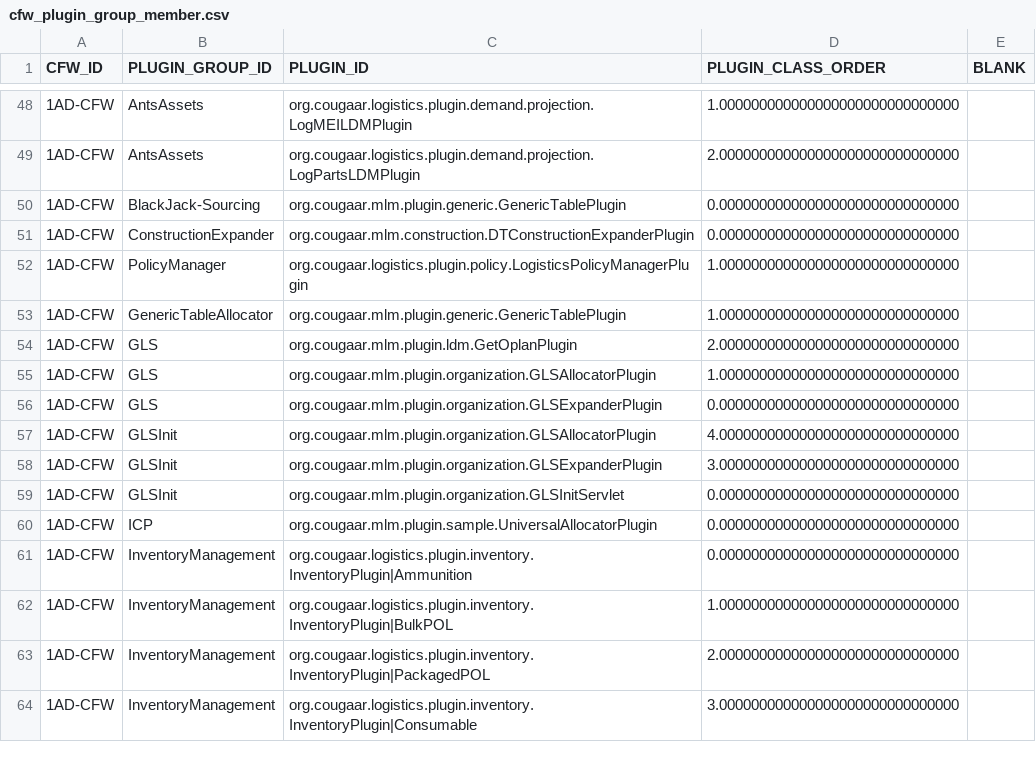
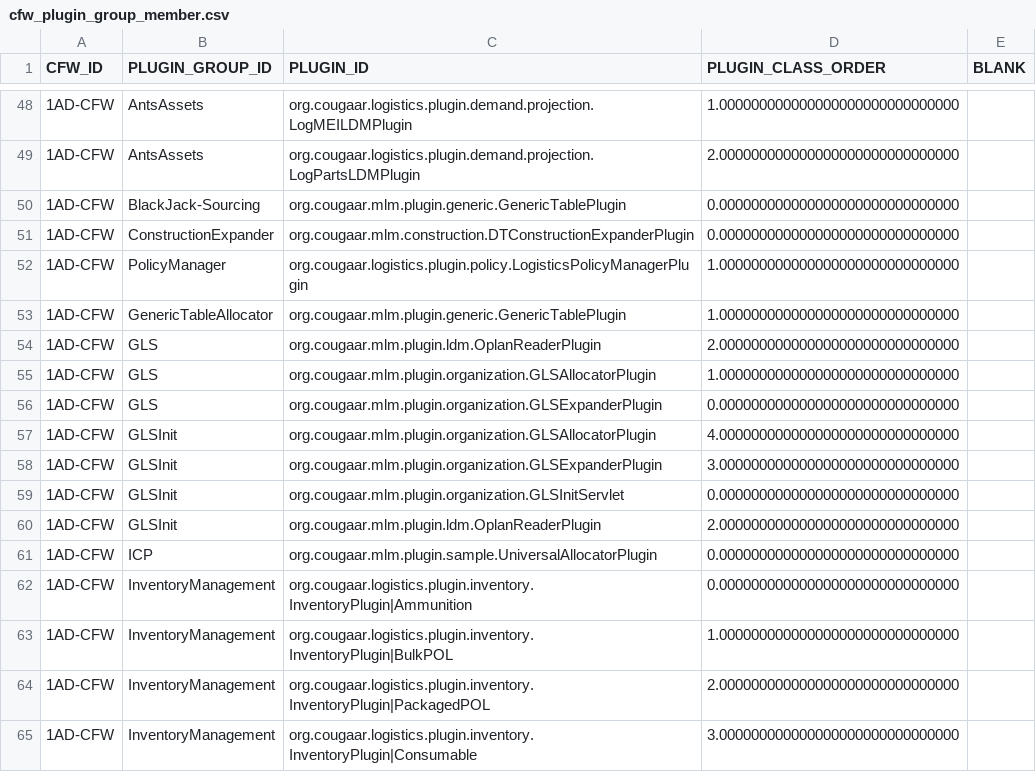
Before and after one commit to codeaudit/cougaar-csmart, a CSV file: csmart/data/database/csv/cfw_plugin_group_member.csv, drawn as a sheet; only a part is shown, gaps mark what is left out.

```diff
--- a/csmart/data/database/csv/cfw_plugin_group_member.csv
+++ b/csmart/data/database/csv/cfw_plugin_group_member.csv
@@ -53,3 +53,3 @@ CFW_ID,PLUGIN_GROUP_ID,PLUGIN_ID,PLUGIN_CLASS_ORDER,BLANK
 "1AD-CFW","GenericTableAllocator","org.cougaar.mlm.plugin.generic.GenericTablePlugin",1.000000000000000000000000000000,
-"1AD-CFW","GLS","org.cougaar.mlm.plugin.ldm.GetOplanPlugin",2.000000000000000000000000000000,
+"1AD-CFW","GLS","org.cougaar.mlm.plugin.ldm.OplanReaderPlugin",2.000000000000000000000000000000,
 "1AD-CFW","GLS","org.cougaar.mlm.plugin.organization.GLSAllocatorPlugin",1.000000000000000000000000000000,
@@ -59,2 +59,3 @@ CFW_ID,PLUGIN_GROUP_ID,PLUGIN_ID,PLUGIN_CLASS_ORDER,BLANK
 "1AD-CFW","GLSInit","org.cougaar.mlm.plugin.organization.GLSInitServlet",0.000000000000000000000000000000,
+"1AD-CFW","GLSInit","org.cougaar.mlm.plugin.ldm.OplanReaderPlugin",2.000000000000000000000000000000,
 "1AD-CFW","ICP","org.cougaar.mlm.plugin.sample.UniversalAllocatorPlugin",0.000000000000000000000000000000,
```
Also changed, not shown: csmart/data/database/csv/alib_component.csv, csmart/data/database/csv/lib_component.csv, 13 other files.
